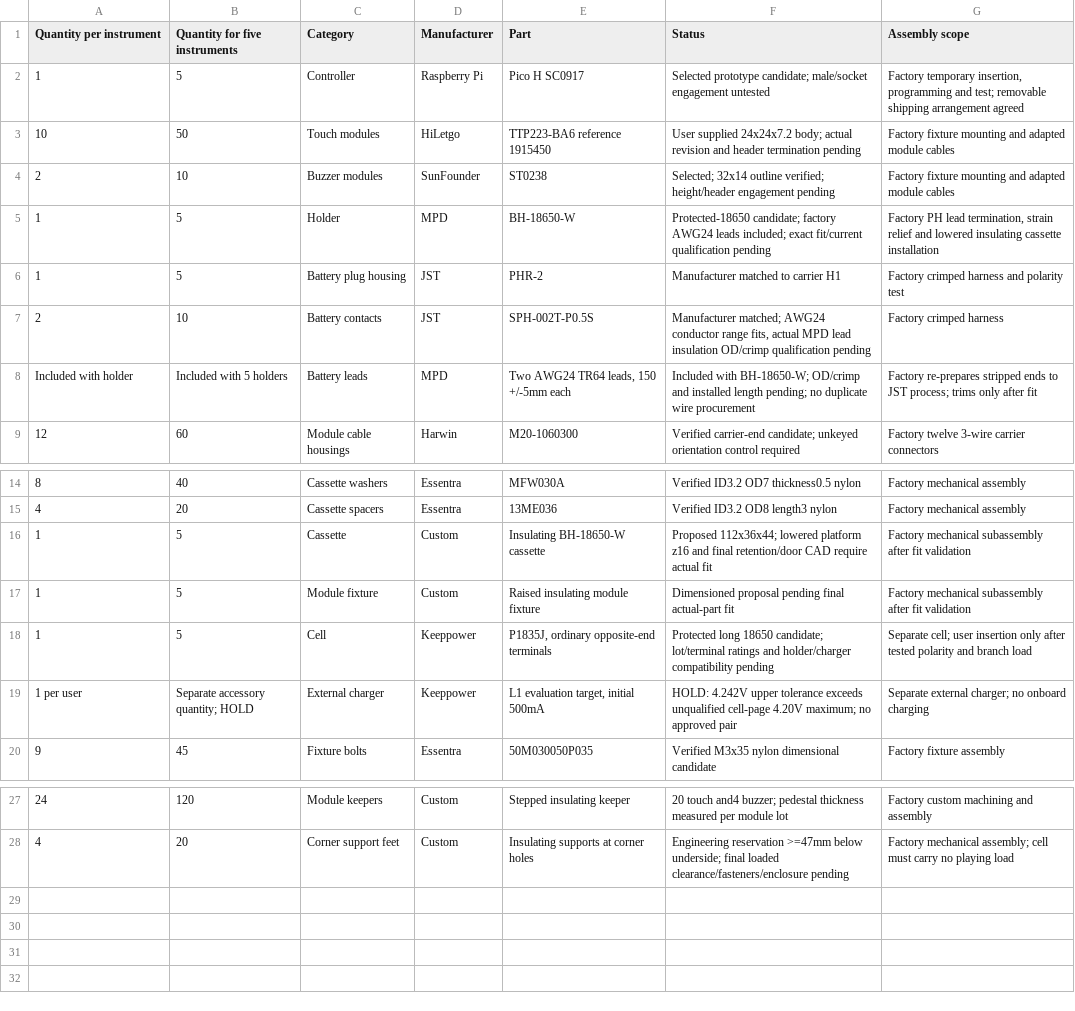
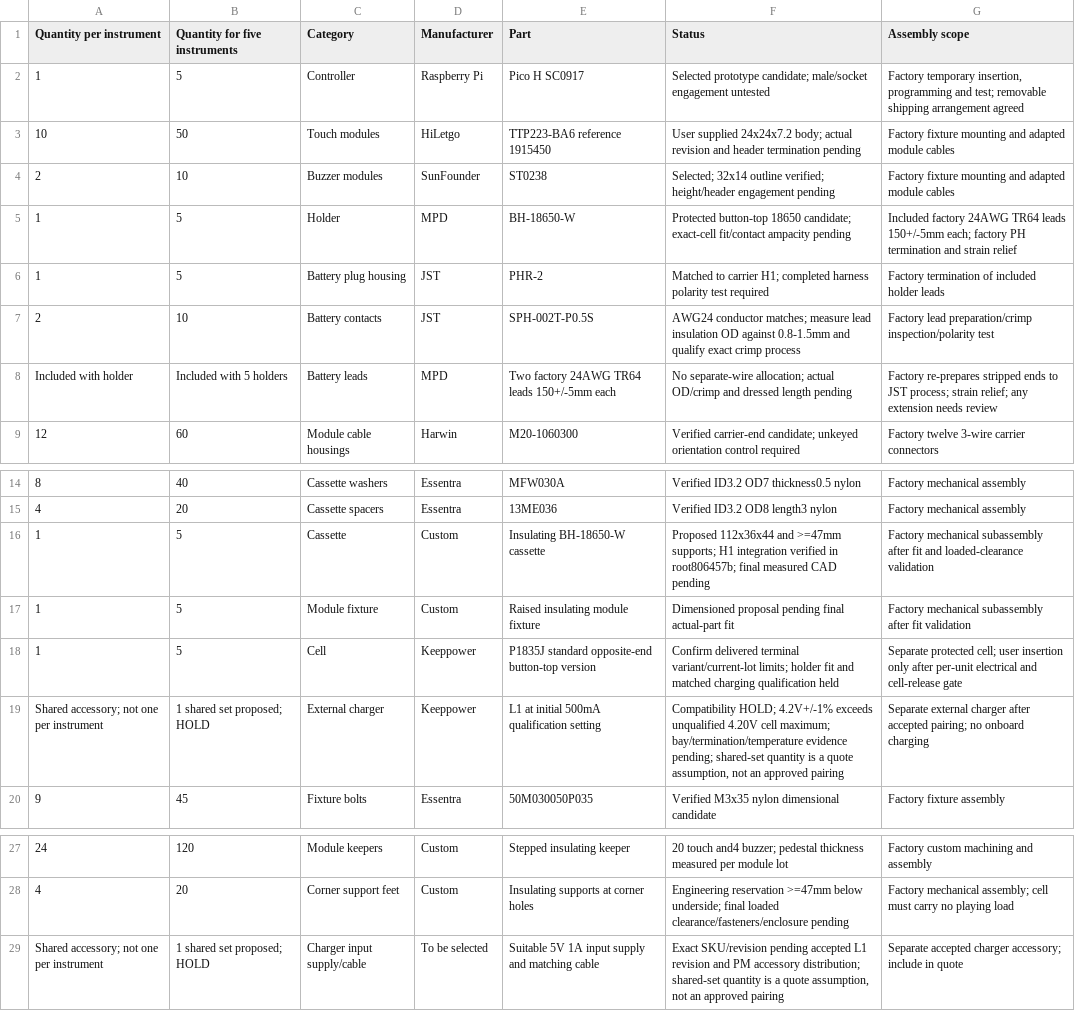
Before and after one commit to John-ODell/Make_Music, a CSV file: hardware/assembly/instrument-parts.csv, drawn as a sheet; only a part is shown, gaps mark what is left out.

Commit message:
Clear rear socket markers and verify final 18650 carrier outline

```diff
--- a/hardware/assembly/instrument-parts.csv
+++ b/hardware/assembly/instrument-parts.csv
@@ -4,6 +4,6 @@ Quantity per instrument,Quantity for five instruments,Category,Manufacturer,Part
 2,10,Buzzer modules,SunFounder,ST0238,Selected; 32x14 outline verified; height/header engagement pending,Factory fixture mounting and adapted module cables
-1,5,Holder,MPD,BH-18650-W,Protected-18650 candidate; factory AWG24 leads included; exact fit/current qualification pending,"Factory PH lead termination, strain relief and lowered insulating cassette installation"
-1,5,Battery plug housing,JST,PHR-2,Manufacturer matched to carrier H1,Factory crimped harness and polarity test
-2,10,Battery contacts,JST,SPH-002T-P0.5S,"Manufacturer matched; AWG24 conductor range fits, actual MPD lead insulation OD/crimp qualification pending",Factory crimped harness
-Included with holder,Included with 5 holders,Battery leads,MPD,"Two AWG24 TR64 leads, 150 +/-5mm each",Included with BH-18650-W; OD/crimp and installed length pending; no duplicate wire procurement,Factory re-prepares stripped ends to JST process; trims only after fit
+1,5,Holder,MPD,BH-18650-W,Protected button-top 18650 candidate; exact-cell fit/contact ampacity pending,Included factory 24AWG TR64 leads 150+/-5mm each; factory PH termination and strain relief
+1,5,Battery plug housing,JST,PHR-2,Matched to carrier H1; completed harness polarity test required,Factory termination of included holder leads
+2,10,Battery contacts,JST,SPH-002T-P0.5S,AWG24 conductor matches; measure lead insulation OD against 0.8-1.5mm and qualify exact crimp process,Factory lead preparation/crimp inspection/polarity test
+Included with holder,Included with 5 holders,Battery leads,MPD,Two factory 24AWG TR64 leads 150+/-5mm each,No separate-wire allocation; actual OD/crimp and dressed length pending,Factory re-prepares stripped ends to JST process; strain relief; any extension needs review
 12,60,Module cable housings,Harwin,M20-1060300,Verified carrier-end candidate; unkeyed orientation control required,Factory twelve 3-wire carrier connectors
@@ -15,6 +15,6 @@ Included with holder,Included with 5 holders,Battery leads,MPD,"Two AWG24 TR64 l
 4,20,Cassette spacers,Essentra,13ME036,Verified ID3.2 OD8 length3 nylon,Factory mechanical assembly
-1,5,Cassette,Custom,Insulating BH-18650-W cassette,Proposed 112x36x44; lowered platform z16 and final retention/door CAD require actual fit,Factory mechanical subassembly after fit validation
+1,5,Cassette,Custom,Insulating BH-18650-W cassette,Proposed 112x36x44 and >=47mm supports; H1 integration verified in root806457b; final measured CAD pending,Factory mechanical subassembly after fit and loaded-clearance validation
 1,5,Module fixture,Custom,Raised insulating module fixture,Dimensioned proposal pending final actual-part fit,Factory mechanical subassembly after fit validation
-1,5,Cell,Keeppower,"P1835J, ordinary opposite-end terminals",Protected long 18650 candidate; lot/terminal ratings and holder/charger compatibility pending,Separate cell; user insertion only after tested polarity and branch load
-1 per user,Separate accessory quantity; HOLD,External charger,Keeppower,"L1 evaluation target, initial 500mA",HOLD: 4.242V upper tolerance exceeds unqualified cell-page 4.20V maximum; no approved pair,Separate external charger; no onboard charging
+1,5,Cell,Keeppower,P1835J standard opposite-end button-top version,Confirm delivered terminal variant/current-lot limits; holder fit and matched charging qualification held,Separate protected cell; user insertion only after per-unit electrical and cell-release gate
+Shared accessory; not one per instrument,1 shared set proposed; HOLD,External charger,Keeppower,L1 at initial 500mA qualification setting,"Compatibility HOLD; 4.2V+/-1% exceeds unqualified 4.20V cell maximum; bay/termination/temperature evidence pending; shared-set quantity is a quote assumption, not an approved pairing",Separate external charger after accepted pairing; no onboard charging
 9,45,Fixture bolts,Essentra,50M030050P035,Verified M3x35 nylon dimensional candidate,Factory fixture assembly
@@ -28 +28,2 @@ Included with holder,Included with 5 holders,Battery leads,MPD,"Two AWG24 TR64 l
 4,20,Corner support feet,Custom,Insulating supports at corner holes,Engineering reservation >=47mm below underside; final loaded clearance/fasteners/enclosure pending,Factory mechanical assembly; cell must carry no playing load
+Shared accessory; not one per instrument,1 shared set proposed; HOLD,Charger input supply/cable,To be selected,Suitable 5V 1A input supply and matching cable,"Exact SKU/revision pending accepted L1 revision and PM accessory distribution; shared-set quantity is a quote assumption, not an approved pairing",Separate accepted charger accessory; include in quote
```
Also changed, not shown: 40 other files.
